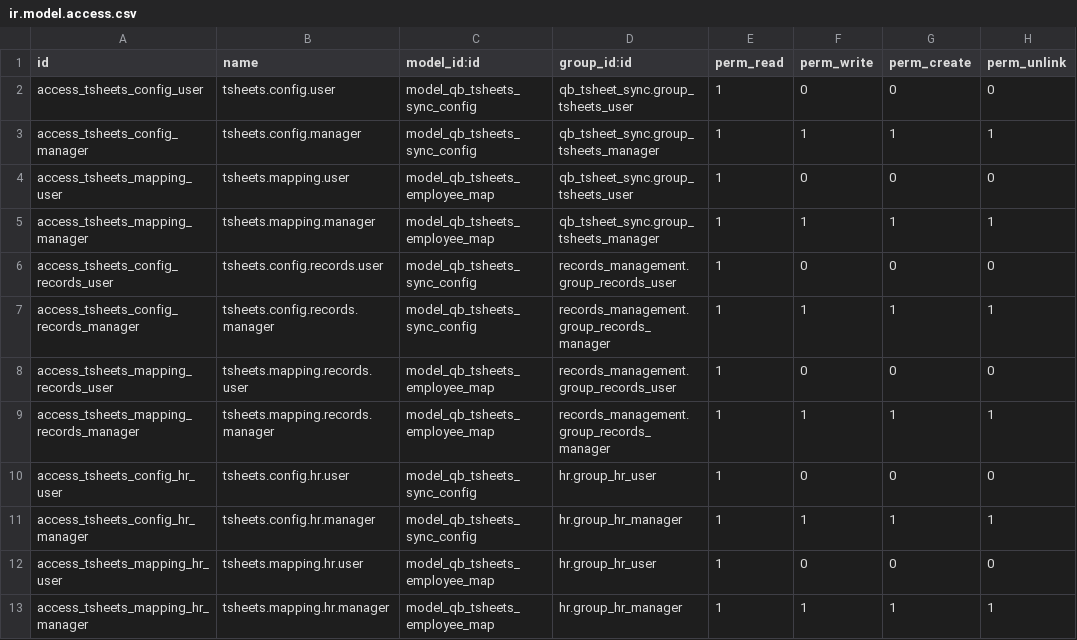
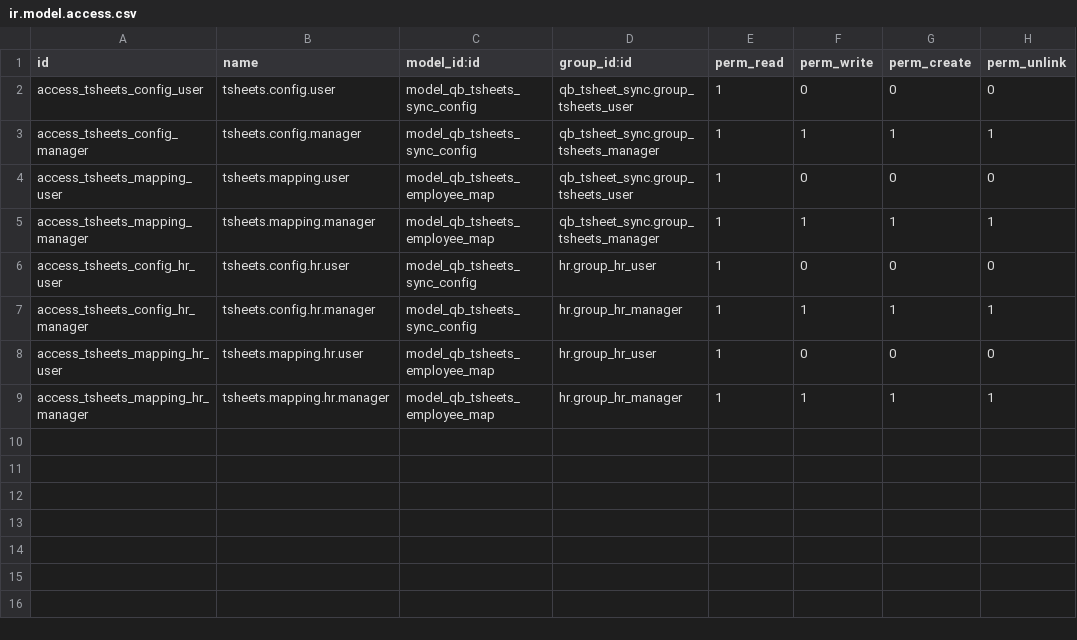
Before and after one commit to John75SunCity/ssh-git-github.com-odoo-odoo.git-18.0, a CSV file: qb_tsheet_sync/security/ir.model.access.csv, drawn as a sheet; the diff names each change by its address in the sheet, - before the commit and + after, or states it on an @@ line.

Commit message:
feat: implement post-install hook to grant TSheets access to Records Management users

```diff
--- a/qb_tsheet_sync/security/ir.model.access.csv
+++ b/qb_tsheet_sync/security/ir.model.access.csv
-row 6: access_tsheets_config_records_user | tsheets.config.records.user | model_qb_tsheets_sync_config | records_management.group_records_user | 1 | 0 | 0 | 0
-row 7: access_tsheets_config_records_manager | tsheets.config.records.manager | model_qb_tsheets_sync_config | records_management.group_records_manager | 1 | 1 | 1 | 1
-row 8: access_tsheets_mapping_records_user | tsheets.mapping.records.user | model_qb_tsheets_employee_map | records_management.group_records_user | 1 | 0 | 0 | 0
-row 9: access_tsheets_mapping_records_manager | tsheets.mapping.records.manager | model_qb_tsheets_employee_map | records_management.group_records_manager | 1 | 1 | 1 | 1
```
Also changed, not shown: 4 other files.
